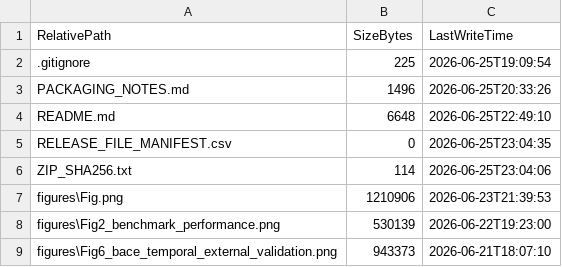
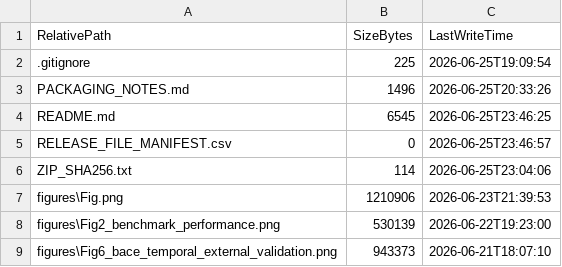
Before and after one commit to KangyongMa/GVIM-V2.0, a CSV file: RELEASE_FILE_MANIFEST.csv, drawn as a sheet; only a part is shown.

```diff
--- a/RELEASE_FILE_MANIFEST.csv
+++ b/RELEASE_FILE_MANIFEST.csv
@@ -3,4 +3,4 @@
 "PACKAGING_NOTES.md","1496","2026-06-25T20:33:26"
-"README.md","6648","2026-06-25T22:49:10"
-"RELEASE_FILE_MANIFEST.csv","0","2026-06-25T23:04:35"
+"README.md","6545","2026-06-25T23:46:25"
+"RELEASE_FILE_MANIFEST.csv","0","2026-06-25T23:46:57"
 "ZIP_SHA256.txt","114","2026-06-25T23:04:06"
```
Also changed, not shown: 1 other file.
